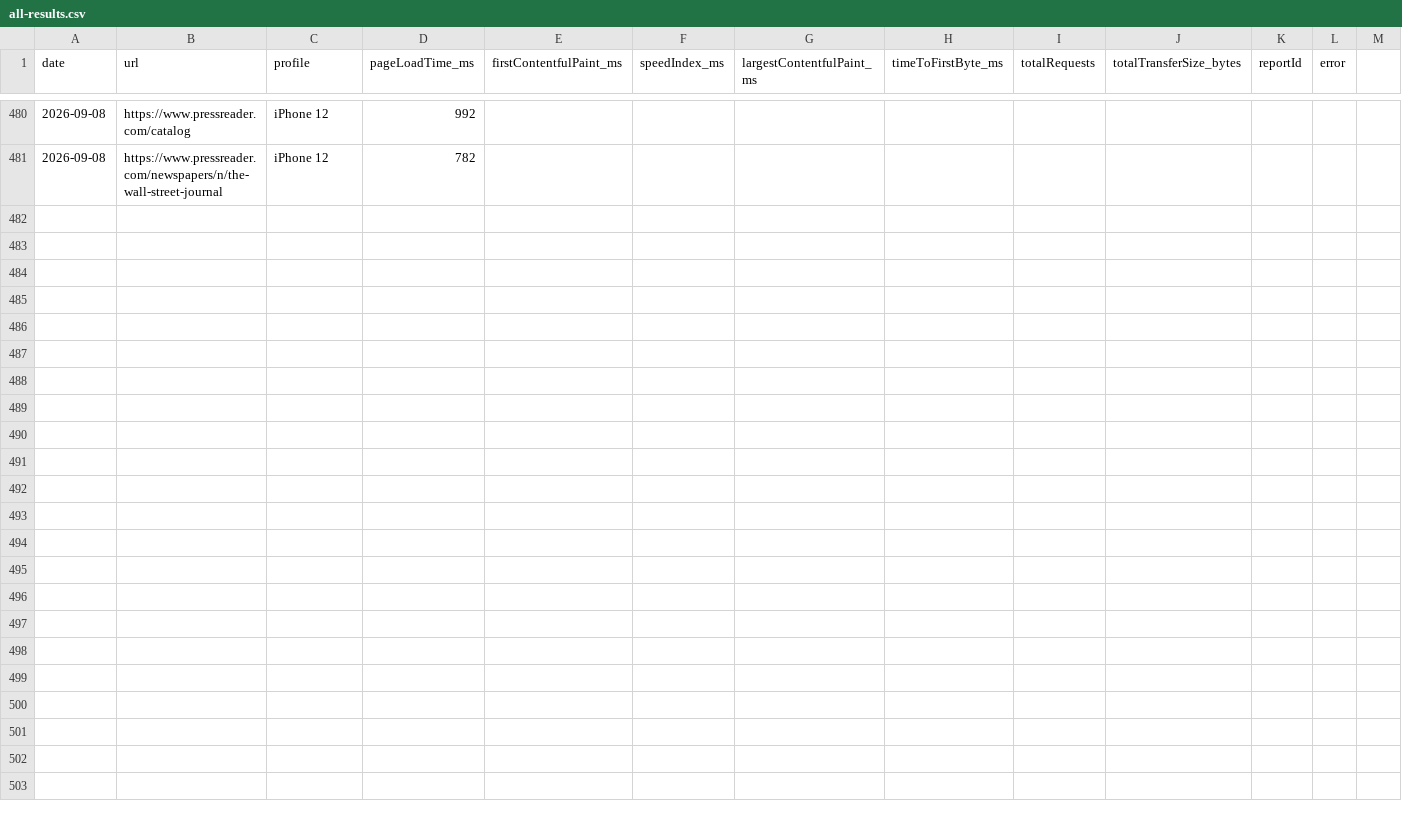
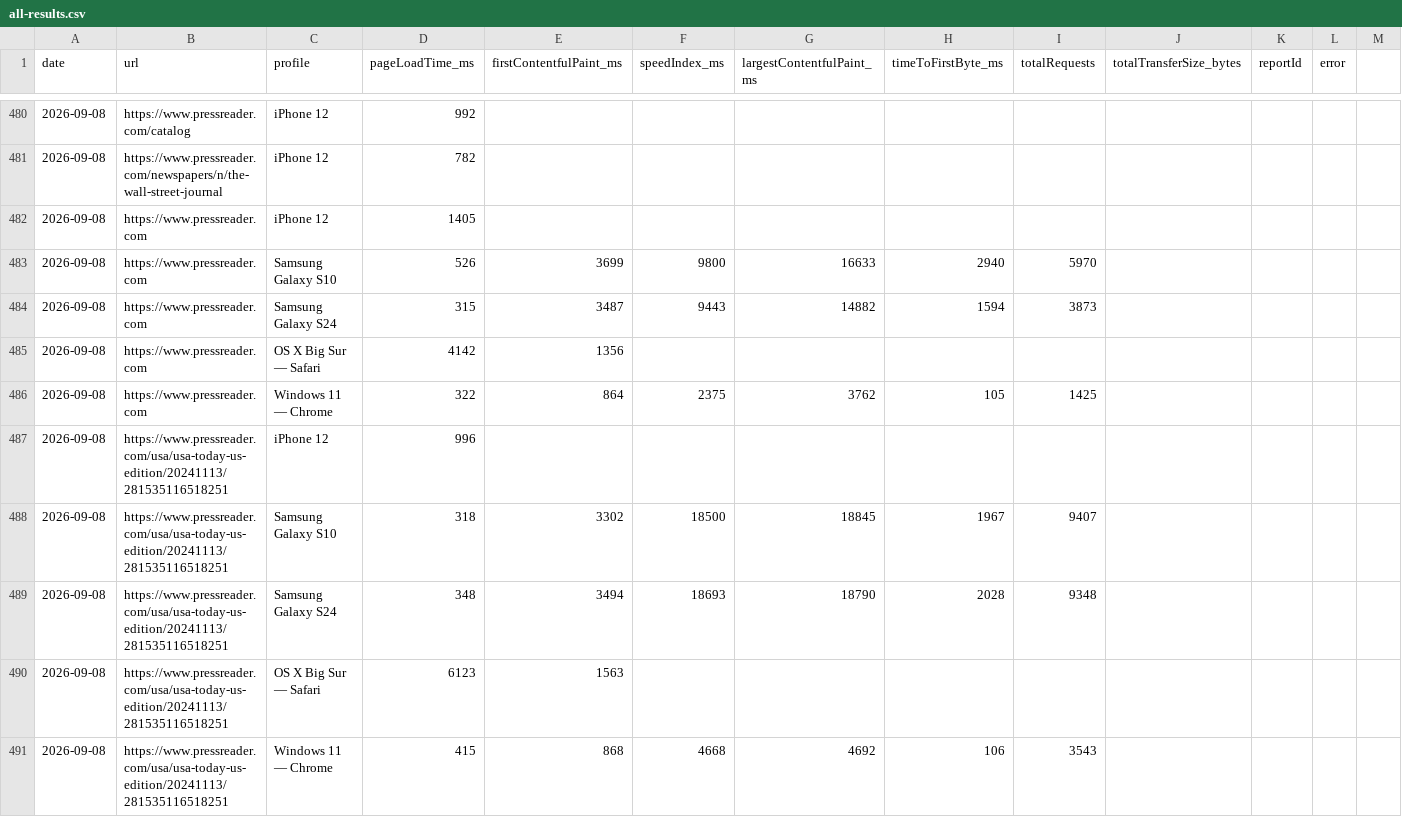
Before and after one commit to moe-auda/browser-stack, a CSV file: results/all-results.csv, drawn as a sheet; only a part is shown, gaps mark what is left out; rows hold the shown columns only; the diff covers the shown part only; the diff names each change by its address in the sheet, - before the commit and + after, or states it on an @@ line.

```diff
--- a/results/all-results.csv
+++ b/results/all-results.csv
+row 482: 2026-09-08 | https://www.pressreader.com | iPhone 12 | 1405
+row 483: 2026-09-08 | https://www.pressreader.com | Samsung Galaxy S10 | 526 | 3699 | 9800 | 16633 | 2940 | 5970
+row 484: 2026-09-08 | https://www.pressreader.com | Samsung Galaxy S24 | 315 | 3487 | 9443 | 14882 | 1594 | 3873
+row 485: 2026-09-08 | https://www.pressreader.com | OS X Big Sur — Safari | 4142 | 1356
+row 486: 2026-09-08 | https://www.pressreader.com | Windows 11 — Chrome | 322 | 864 | 2375 | 3762 | 105 | 1425
+row 487: 2026-09-08 | https://www.pressreader.com/usa/usa-today-us-edition/20241113/281535116518251 | iPhone 12 | 996
+row 488: 2026-09-08 | https://www.pressreader.com/usa/usa-today-us-edition/20241113/281535116518251 | Samsung Galaxy S10 | 318 | 3302 | 18500 | 18845 | 1967 | 9407
+row 489: 2026-09-08 | https://www.pressreader.com/usa/usa-today-us-edition/20241113/281535116518251 | Samsung Galaxy S24 | 348 | 3494 | 18693 | 18790 | 2028 | 9348
+row 490: 2026-09-08 | https://www.pressreader.com/usa/usa-today-us-edition/20241113/281535116518251 | OS X Big Sur — Safari | 6123 | 1563
+row 491: 2026-09-08 | https://www.pressreader.com/usa/usa-today-us-edition/20241113/281535116518251 | Windows 11 — Chrome | 415 | 868 | 4668 | 4692 | 106 | 3543
```
Also changed, not shown: 10 added rows elsewhere in this file, 2 other files.
